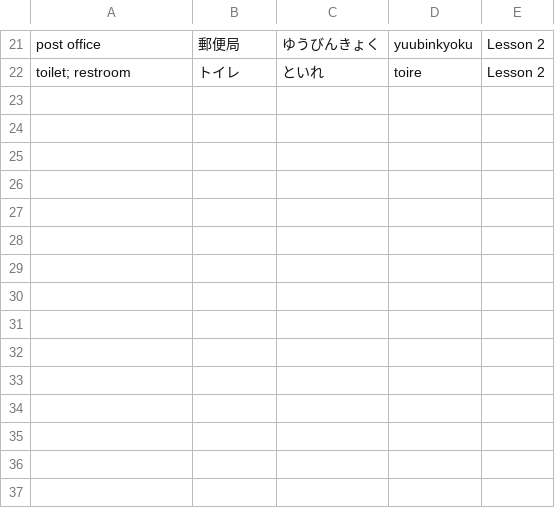
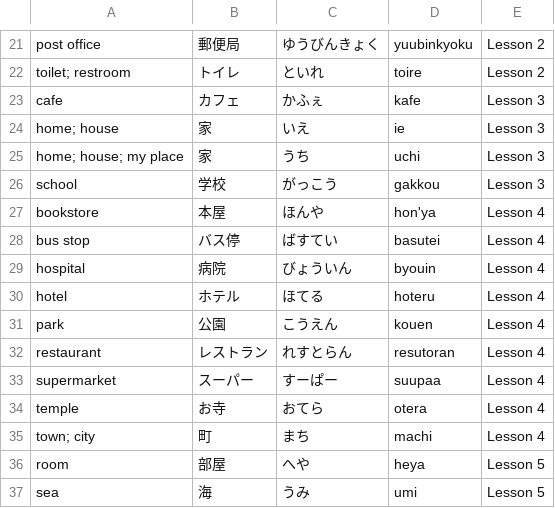
Before and after one commit to MugenAttack/JapaneseStudyHTML, a CSV file: VocabLists/places.csv, drawn as a sheet; only a part is shown, gaps mark what is left out.

```diff
--- a/VocabLists/places.csv
+++ b/VocabLists/places.csv
@@ -22 +22,16 @@ post office,郵便局,ゆうびんきょく,yuubinkyoku,Lesson 2
 toilet; restroom,トイレ,といれ,toire,Lesson 2
+cafe,カフェ,かふぇ,kafe,Lesson 3
+home; house,家,いえ,ie,Lesson 3
+home; house; my place,家,うち,uchi,Lesson 3
+school,学校,がっこう,gakkou,Lesson 3
+bookstore,本屋,ほんや,hon'ya,Lesson 4
+bus stop,バス停,ばすてい,basutei,Lesson 4
+hospital,病院,びょういん,byouin,Lesson 4
+hotel,ホテル,ほてる,hoteru,Lesson 4
+park,公園,こうえん,kouen,Lesson 4
+restaurant,レストラン,れすとらん,resutoran,Lesson 4
+supermarket,スーパー,すーぱー,suupaa,Lesson 4
+temple,お寺,おてら,otera,Lesson 4
+town; city,町,まち,machi,Lesson 4
+room,部屋,へや,heya,Lesson 5
+sea,海,うみ,umi,Lesson 5
```
Also changed, not shown: VocabLists/objects.csv, VocabLists/othersbackup.csv, 7 other files.
